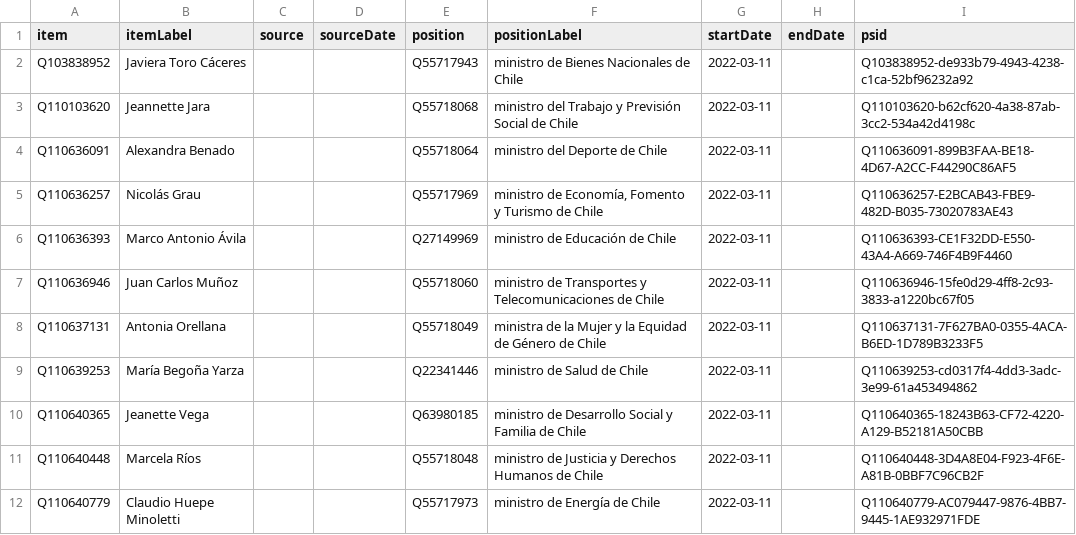
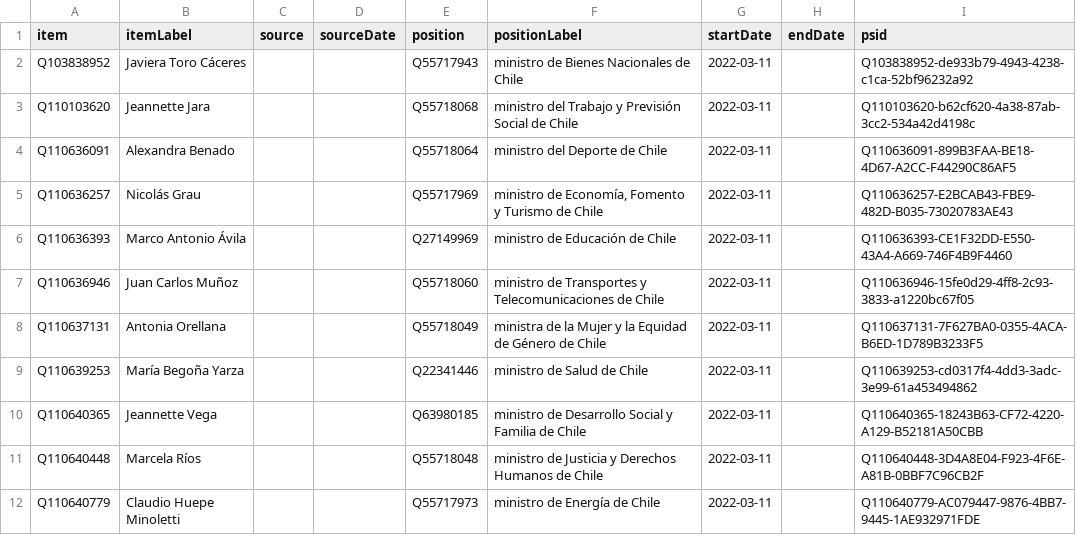
Before and after one commit to every-politician-scrapers/chile-ministers, a CSV file: sources/boric-cabinet-eswiki/wikidata.csv, drawn as a sheet; only a part is shown.

Commit message:
Compare external sources to Wikidata

```diff
--- a/sources/boric-cabinet-eswiki/wikidata.csv
+++ b/sources/boric-cabinet-eswiki/wikidata.csv
@@ -9,3 +9,3 @@ Q110637131,Antonia Orellana,,,Q55718049,ministra de la Mujer y la Equidad de Gé
 Q110639253,María Begoña Yarza,,,Q22341446,ministro de Salud de Chile,2022-03-11,,Q110639253-cd0317f4-4dd3-3adc-3e99-61a453494862
-Q110640365,Jeanette Vega,,,Q63980185,ministro de Desarrollo Social y Familia de Chile,2022-03-11,,Q110640365-18243B63-CF72-4220-A129-B52181A50CBB
+Q110640365,Jeannette Vega,,,Q63980185,ministro de Desarrollo Social y Familia de Chile,2022-03-11,,Q110640365-18243B63-CF72-4220-A129-B52181A50CBB
 Q110640448,Marcela Ríos,,,Q55718048,ministro de Justicia y Derechos Humanos de Chile,2022-03-11,,Q110640448-3D4A8E04-F923-4F6E-A81B-0BBF7C96CB2F
```
Also changed, not shown: sources/boric-cabinet-eswiki/diff.csv.
